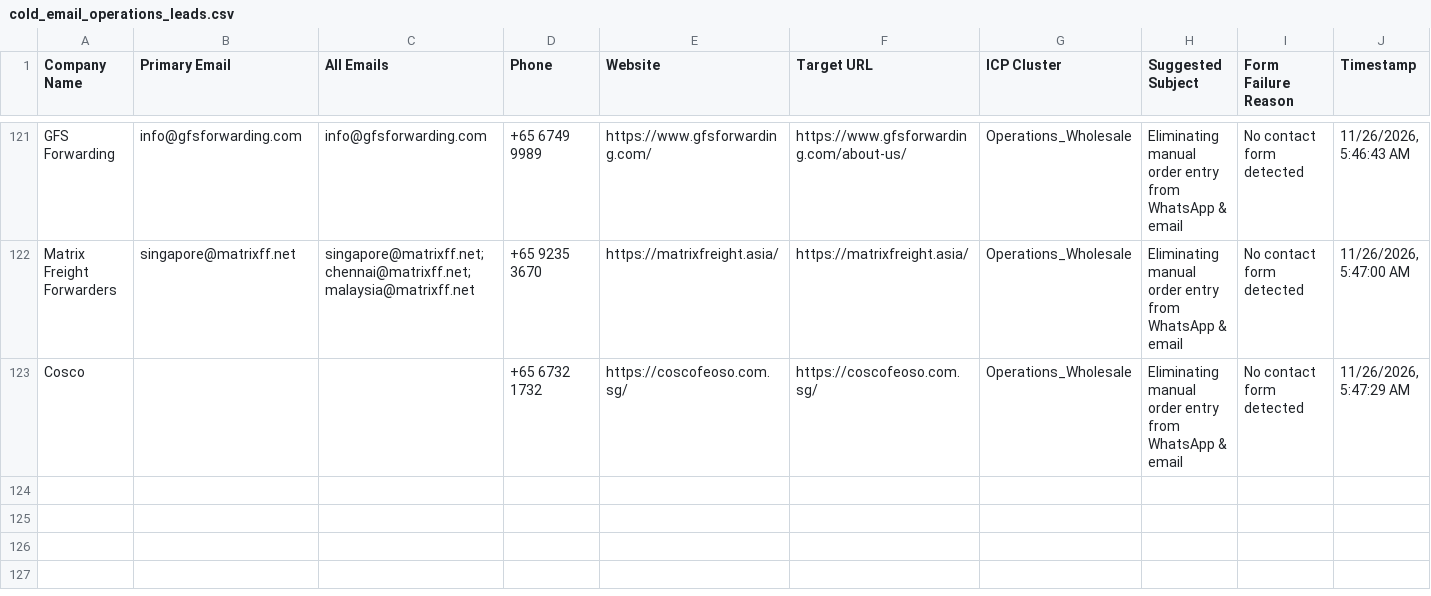
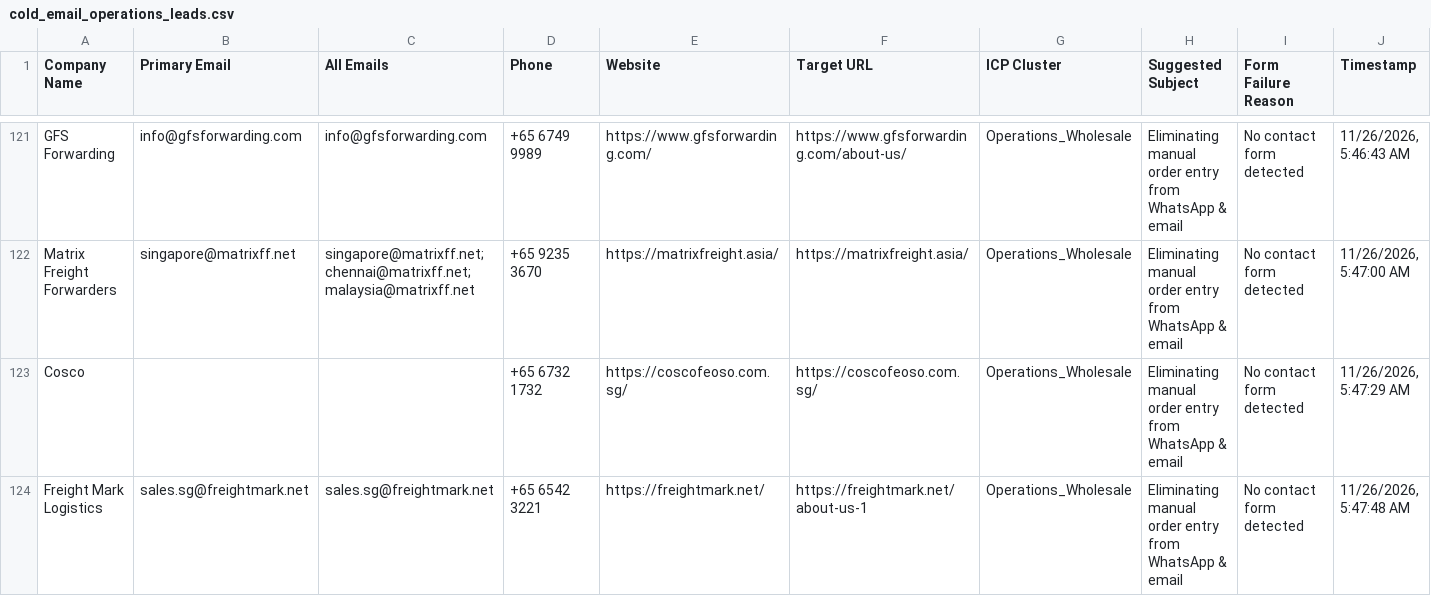
Before and after one commit to AhtehshamSanandwala/outreach-automation, a CSV file: form_results/cold_email_operations_leads.csv, drawn as a sheet; only a part is shown, gaps mark what is left out; the diff names each change by its address in the sheet, - before the commit and + after, or states it on an @@ line.

```diff
--- a/form_results/cold_email_operations_leads.csv
+++ b/form_results/cold_email_operations_leads.csv
+row 124: Freight Mark Logistics | sales.sg@freightmark.net | sales.sg@freightmark.net | +65 6542 3221 | https://freightmark.net/ | https://freightmark.net/about-us-1 | Operations_Wholesale | Eliminating manual order entry from WhatsApp & email | No contact form detected | 11/26/2026, 5:47:48 AM
```
Also changed, not shown: form_results/cold_email_outbound_queue.csv, form_results/contact_results.csv, 6 other files.
